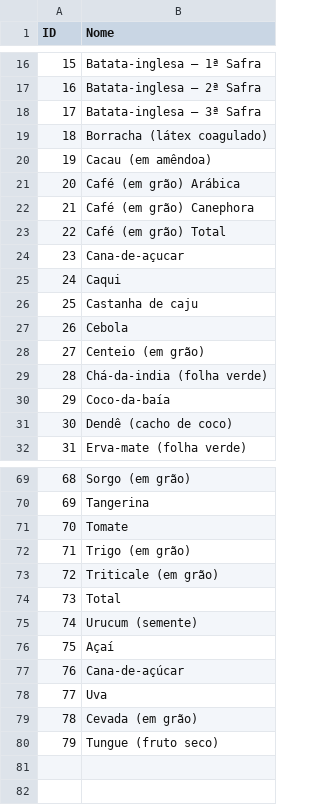
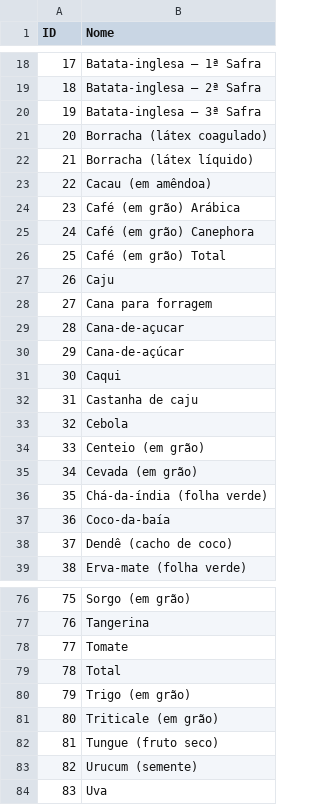
Before and after one commit to SoulfulArt/Mapa_Vivo_Producao_Brasil, a CSV file: Data/Culturas.csv, drawn as a sheet; only a part is shown, gaps mark what is left out; removed rows and columns are numbered as before the commit, all else as after; the diff covers the shown part only; the diff names each change by its address in the sheet, - before the commit and + after, or states it on an @@ line.

```diff
--- a/Data/Culturas.csv
+++ b/Data/Culturas.csv
@@ column A (ID) renumbered between rows 6 and 84 @@
+row 22: 21 | Borracha (látex líquido)
+row 27: 26 | Caju
+row 28: 27 | Cana para forragem
@@ row 77 moved to row 30: 29 @@
-B35 (Nome): Chá-da-india (folha verde)
+B35 (Nome): Cevada (em grão)
+row 36: 35 | Chá-da-índia (folha verde)
@@ row 74 moved to row 79: 78 @@
@@ row 80 moved to row 82: 81 @@
@@ row 76 moved to row 4: 3 @@
-row 79: 78 | Cevada (em grão)
```
Also changed, not shown: 1 added row elsewhere in this file, Data/MunMicroMeso.csv, 7 other files.
